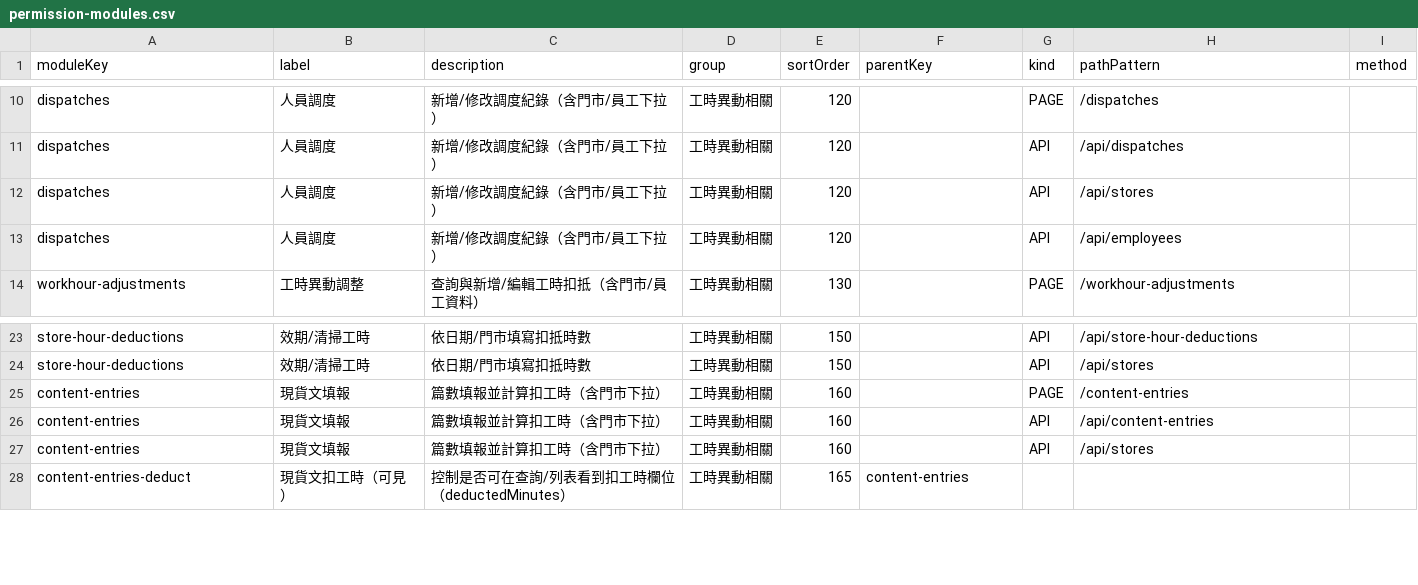
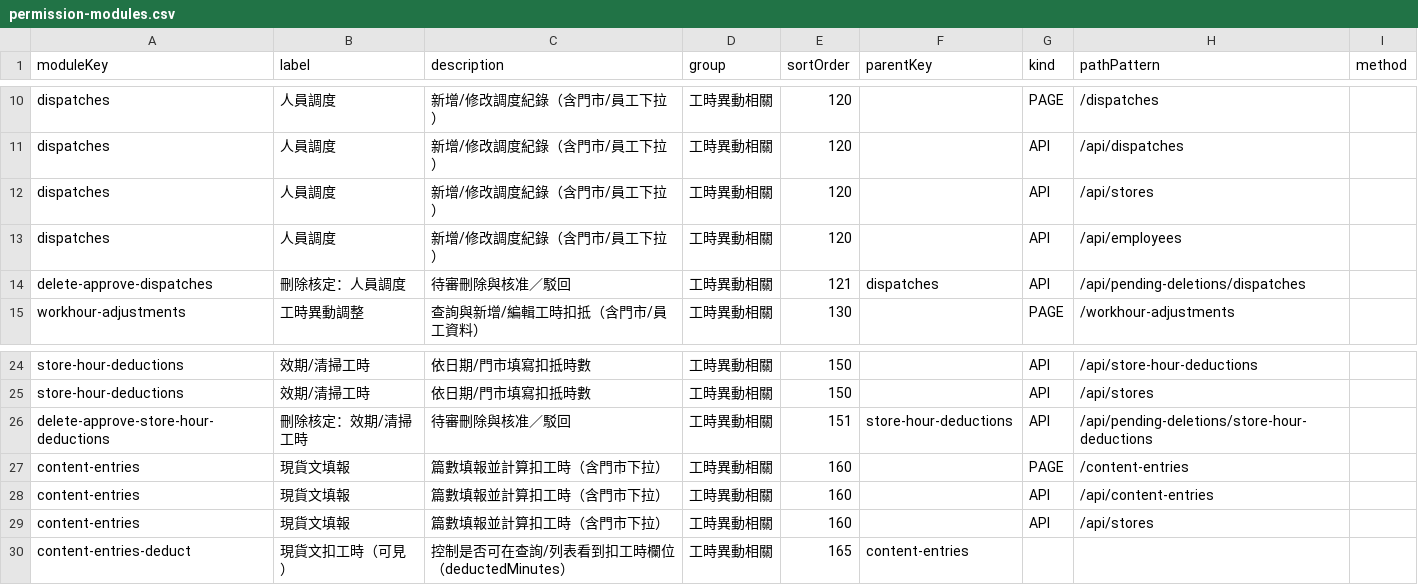
Before and after one commit to kwxbav-AI/forsue, a CSV file: docs/permission-modules.csv, drawn as a sheet; only a part is shown, gaps mark what is left out.

```diff
--- a/docs/permission-modules.csv
+++ b/docs/permission-modules.csv
@@ -13,2 +13,3 @@ dispatches,人員調度,新增/修改調度紀錄（含門市/員工下拉）,
 dispatches,人員調度,新增/修改調度紀錄（含門市/員工下拉）,工時異動相關,120,,API,/api/employees,
+delete-approve-dispatches,刪除核定：人員調度,待審刪除與核准／駁回,工時異動相關,121,dispatches,API,/api/pending-deletions/dispatches,
 workhour-adjustments,工時異動調整,查詢與新增/編輯工時扣抵（含門市/員工資料）,工時異動相關,130,,PAGE,/workhour-adjustments,
@@ -24,2 +25,3 @@ store-hour-deductions,效期/清掃工時,依日期/門市填寫扣抵時數,工
 store-hour-deductions,效期/清掃工時,依日期/門市填寫扣抵時數,工時異動相關,150,,API,/api/stores,
+delete-approve-store-hour-deductions,刪除核定：效期/清掃工時,待審刪除與核准／駁回,工時異動相關,151,store-hour-deductions,API,/api/pending-deletions/store-hour-deductions,
 content-entries,現貨文填報,篇數填報並計算扣工時（含門市下拉）,工時異動相關,160,,PAGE,/content-entries,
```
Also changed, not shown: 14 other files.
